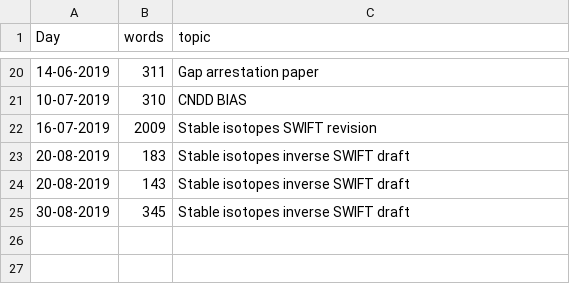
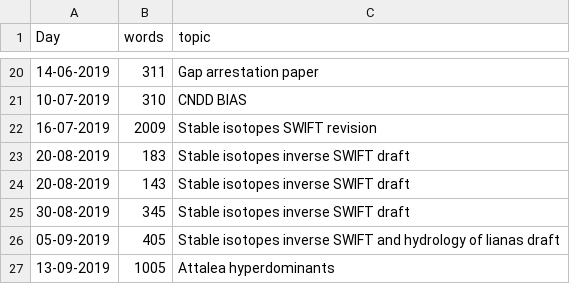
Before and after one commit to MarcoDVisser/ESWP, a CSV file: StreakWeeklyWords.csv, drawn as a sheet; only a part is shown, gaps mark what is left out.

```diff
--- a/StreakWeeklyWords.csv
+++ b/StreakWeeklyWords.csv
@@ -25 +25,3 @@ Day,words,topic
 30-08-2019,345,Stable isotopes inverse SWIFT draft
+05-09-2019,405,Stable isotopes inverse SWIFT and hydrology of lianas draft
+13-09-2019,1005,Attalea hyperdominants
```
Also changed, not shown: 1 other file.
